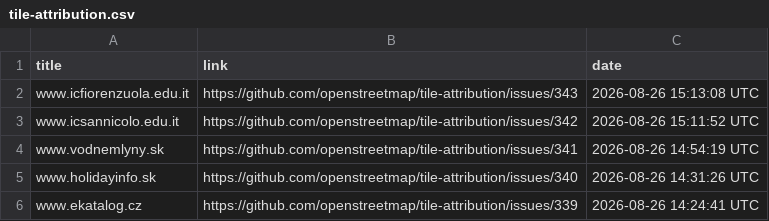
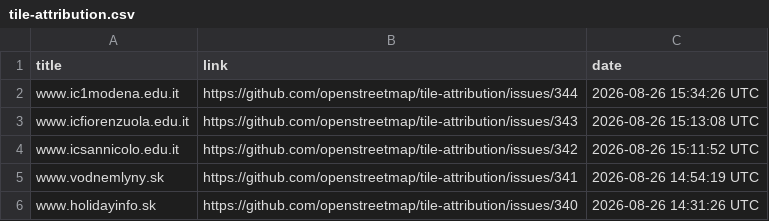
Before and after one commit to openstreetmap/tile-attribution, a CSV file: tile-attribution.csv, drawn as a sheet; only a part is shown; the shorter side is filled out with more unchanged rows; the diff names each change by its address in the sheet, - before the commit and + after, or states it on an @@ line.

Commit message:
Added www.ic1modena.edu.it in tile-attribution.csv

```diff
--- a/tile-attribution.csv
+++ b/tile-attribution.csv
+row 2: www.ic1modena.edu.it | https://github.com/openstreetmap/tile-attribution/issues/344 | 2026-08-26 15:34:26 UTC
```
Also changed, not shown: 1 other file.
